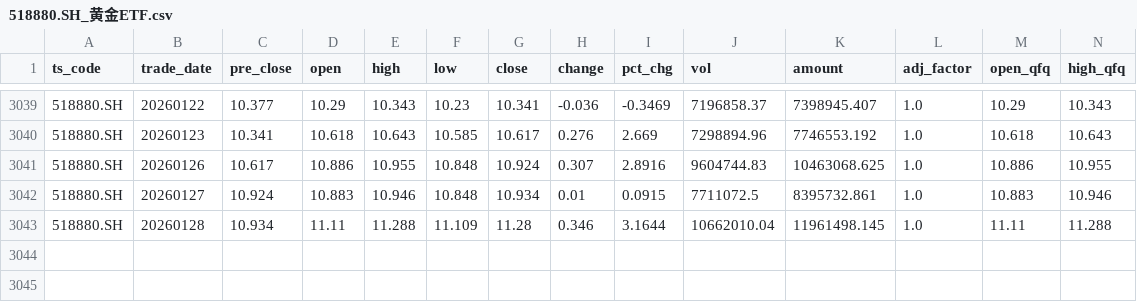
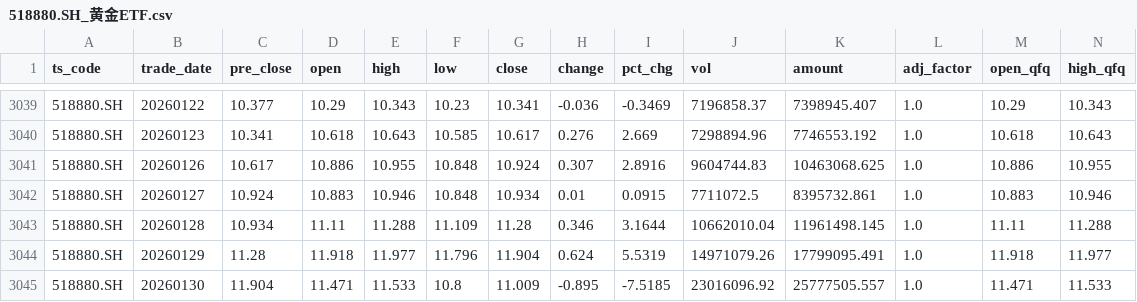
Before and after one commit to Robinsevendiem/finalfool3.0, a CSV file: market_data/518880.SH_黄金ETF.csv, drawn as a sheet; only a part is shown, gaps mark what is left out; rows hold the shown columns only; the diff names each change by its address in the sheet, - before the commit and + after, or states it on an @@ line.

```diff
--- a/market_data/518880.SH_黄金ETF.csv
+++ b/market_data/518880.SH_黄金ETF.csv
+row 3044: 518880.SH | 20260129 | 11.28 | 11.918 | 11.977 | 11.796 | 11.904 | 0.624 | 5.5319 | 14971079.26 | 17799095.491 | 1.0 | 11.918 | 11.977
+row 3045: 518880.SH | 20260130 | 11.904 | 11.471 | 11.533 | 10.8 | 11.009 | -0.895 | -7.5185 | 23016096.92 | 25777505.557 | 1.0 | 11.471 | 11.533
```
Also changed, not shown: market_data/159915.SZ_创业板.csv, market_data/510180.SH_上证180.csv, 19 other files.
